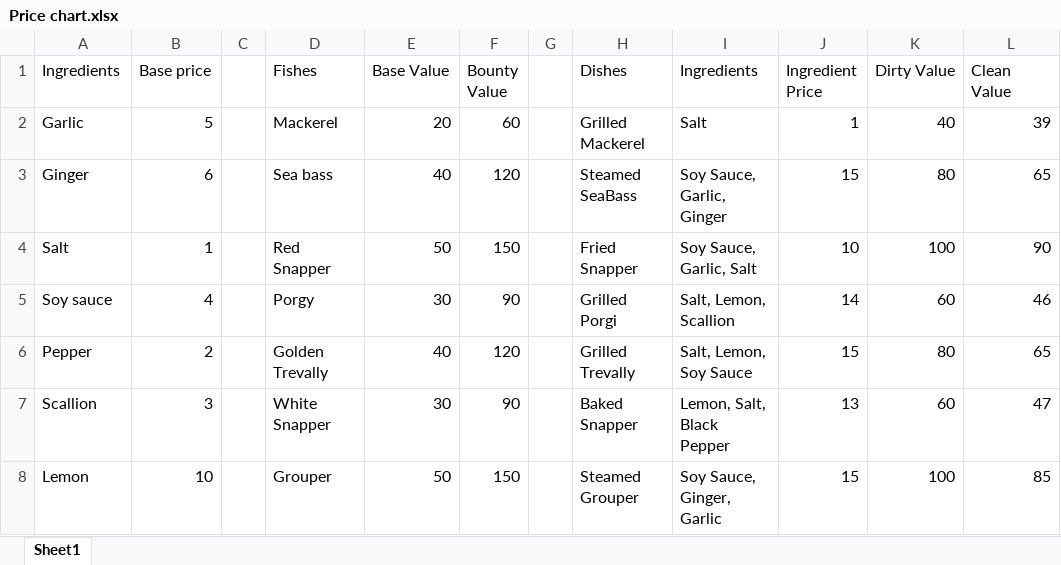
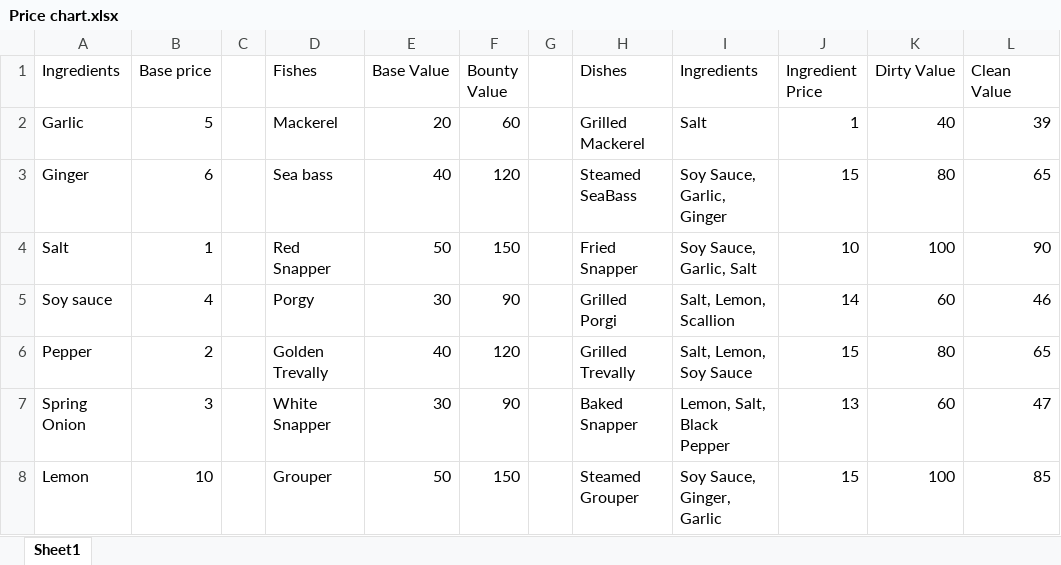
Before and after one commit to ArchMage8/FishingMania, an Excel workbook: Assets/Spreadsheets/Price chart.xlsx, sheet Sheet1, drawn as a sheet; values as stored, in another font and other column widths than the file's, no borders; the diff names each change by its address in the sheet, - before the commit and + after, or states it on an @@ line.

```diff
--- a/Assets/Spreadsheets/Price chart.xlsx (sheet Sheet1)
+++ b/Assets/Spreadsheets/Price chart.xlsx (sheet Sheet1)
-A7 (Ingredients): Scallion
+A7 (Ingredients): Spring Onion
```
Also changed, not shown: 6 other files.
